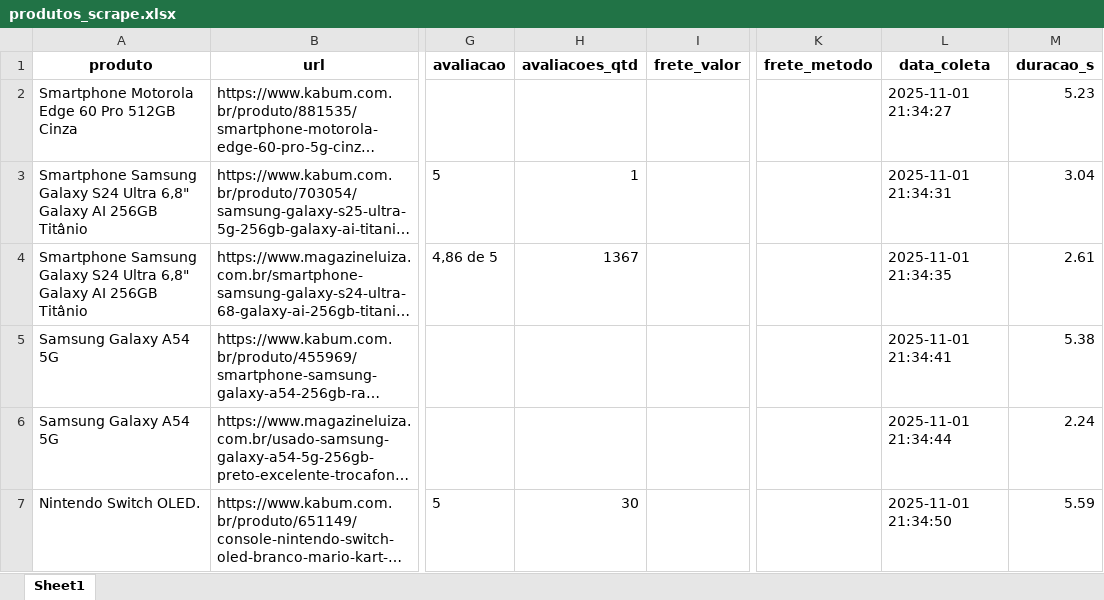
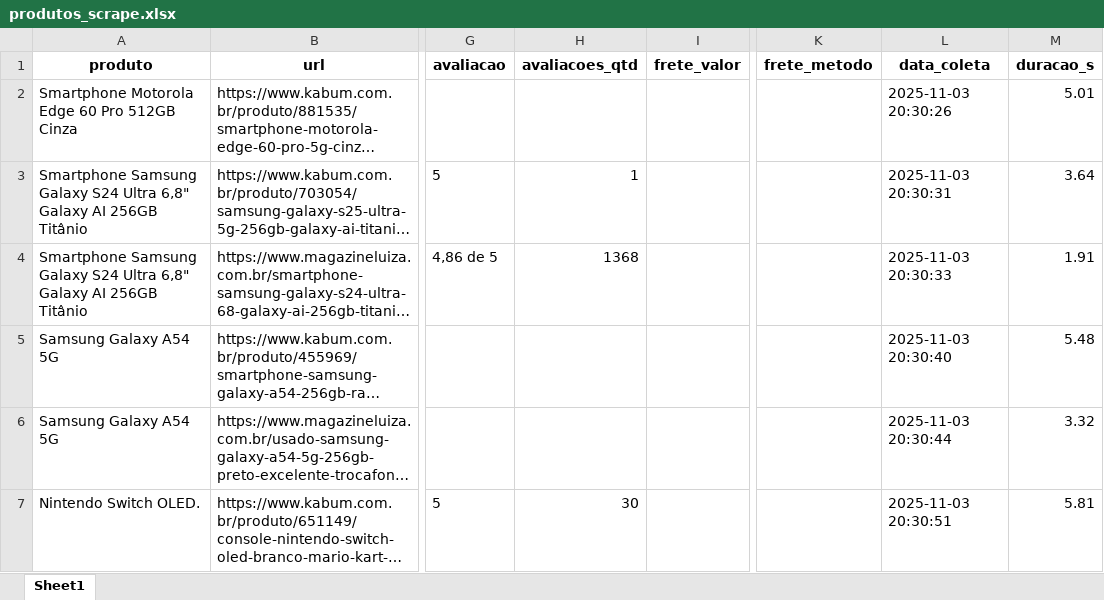
Before and after one commit to Kaiki2004/web-scraping, an Excel workbook: produtos_scrape.xlsx, sheet Sheet1, drawn as a sheet; only a part is shown, gaps mark what is left out; long unchanged cells end in …; values as stored, in another font and other column widths than the file's, no borders; the diff covers the shown part only; the diff names each change by its address in the sheet, - before the commit and + after, or states it on an @@ line.

```diff
--- a/produtos_scrape.xlsx (sheet Sheet1)
+++ b/produtos_scrape.xlsx (sheet Sheet1)
-L2 (data_coleta): 2025-11-01 21:34:27
+L2 (data_coleta): 2025-11-03 20:30:26
-M2 (duracao_s): 5.23
+M2 (duracao_s): 5.01
-L3 (data_coleta): 2025-11-01 21:34:31
+L3 (data_coleta): 2025-11-03 20:30:31
-M3 (duracao_s): 3.04
+M3 (duracao_s): 3.64
-H4 (avaliacoes_qtd): 1367
+H4 (avaliacoes_qtd): 1368
-L4 (data_coleta): 2025-11-01 21:34:35
+L4 (data_coleta): 2025-11-03 20:30:33
-M4 (duracao_s): 2.61
+M4 (duracao_s): 1.91
-L5 (data_coleta): 2025-11-01 21:34:41
+L5 (data_coleta): 2025-11-03 20:30:40
-M5 (duracao_s): 5.38
+M5 (duracao_s): 5.48
-L6 (data_coleta): 2025-11-01 21:34:44
+L6 (data_coleta): 2025-11-03 20:30:44
-M6 (duracao_s): 2.24
+M6 (duracao_s): 3.32
-L7 (data_coleta): 2025-11-01 21:34:50
+L7 (data_coleta): 2025-11-03 20:30:51
-M7 (duracao_s): 5.59
+M7 (duracao_s): 5.81
```
Also changed, not shown: 68 edited cells elsewhere in this sheet, 20 other files.
